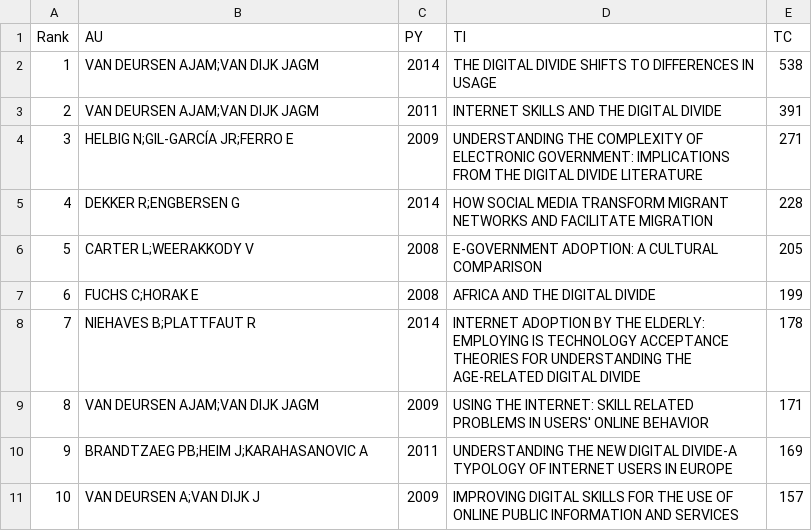
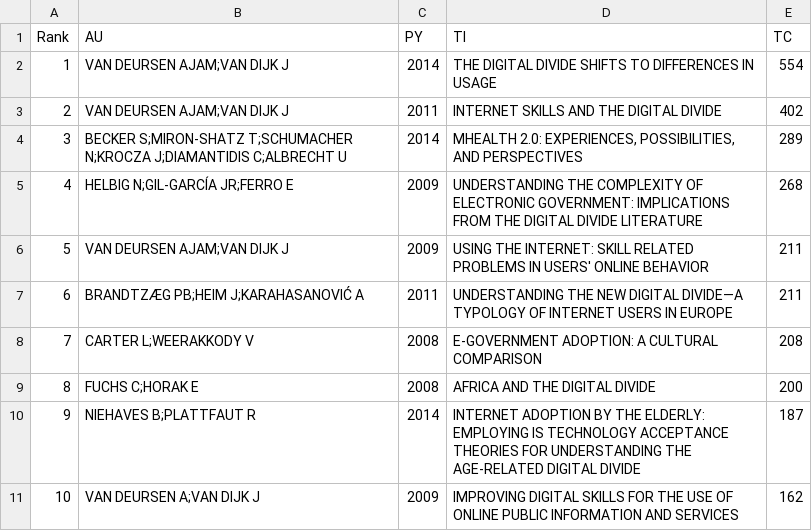
Before and after one commit to luchocastillo84/bibliometrix_dd_europe, a CSV file: Data/Processed/influ_arti_2p.csv, drawn as a sheet.

```diff
--- a/Data/Processed/influ_arti_2p.csv
+++ b/Data/Processed/influ_arti_2p.csv
@@ -1,11 +1,11 @@
 Rank,AU,PY,TI,TC
-1,VAN DEURSEN AJAM;VAN DIJK JAGM,2014,THE DIGITAL DIVIDE SHIFTS TO DIFFERENCES IN USAGE,538
-2,VAN DEURSEN AJAM;VAN DIJK JAGM,2011,INTERNET SKILLS AND THE DIGITAL DIVIDE,391
-3,HELBIG N;GIL-GARCÍA JR;FERRO E,2009,UNDERSTANDING THE COMPLEXITY OF ELECTRONIC GOVERNMENT: IMPLICATIONS FROM THE DIGITAL DIVIDE LITERATURE,271
-4,DEKKER R;ENGBERSEN G,2014,HOW SOCIAL MEDIA TRANSFORM MIGRANT NETWORKS AND FACILITATE MIGRATION,228
-5,CARTER L;WEERAKKODY V,2008,E-GOVERNMENT ADOPTION: A CULTURAL COMPARISON,205
-6,FUCHS C;HORAK E,2008,AFRICA AND THE DIGITAL DIVIDE,199
-7,NIEHAVES B;PLATTFAUT R,2014,INTERNET ADOPTION BY THE ELDERLY: EMPLOYING IS TECHNOLOGY ACCEPTANCE THEORIES FOR UNDERSTANDING THE AGE-RELATED DIGITAL DIVIDE,178
-8,VAN DEURSEN AJAM;VAN DIJK JAGM,2009,USING THE INTERNET: SKILL RELATED PROBLEMS IN USERS' ONLINE BEHAVIOR,171
-9,BRANDTZAEG PB;HEIM J;KARAHASANOVIC A,2011,UNDERSTANDING THE NEW DIGITAL DIVIDE-A TYPOLOGY OF INTERNET USERS IN EUROPE,169
-10,VAN DEURSEN A;VAN DIJK J,2009,IMPROVING DIGITAL SKILLS FOR THE USE OF ONLINE PUBLIC INFORMATION AND SERVICES,157
+1,VAN DEURSEN AJAM;VAN DIJK J,2014,THE DIGITAL DIVIDE SHIFTS TO DIFFERENCES IN USAGE,554
+2,VAN DEURSEN AJAM;VAN DIJK J,2011,INTERNET SKILLS AND THE DIGITAL DIVIDE,402
+3,BECKER S;MIRON-SHATZ T;SCHUMACHER N;KROCZA J;DIAMANTIDIS C;ALBRECHT U,2014,"MHEALTH 2.0: EXPERIENCES, POSSIBILITIES, AND PERSPECTIVES",289
+4,HELBIG N;GIL-GARCÍA JR;FERRO E,2009,UNDERSTANDING THE COMPLEXITY OF ELECTRONIC GOVERNMENT: IMPLICATIONS FROM THE DIGITAL DIVIDE LITERATURE,268
+5,VAN DEURSEN AJAM;VAN DIJK J,2009,USING THE INTERNET: SKILL RELATED PROBLEMS IN USERS' ONLINE BEHAVIOR,211
+6,BRANDTZÆG PB;HEIM J;KARAHASANOVIĆ A,2011,UNDERSTANDING THE NEW DIGITAL DIVIDE—A TYPOLOGY OF INTERNET USERS IN EUROPE,211
+7,CARTER L;WEERAKKODY V,2008,E-GOVERNMENT ADOPTION: A CULTURAL COMPARISON,208
+8,FUCHS C;HORAK E,2008,AFRICA AND THE DIGITAL DIVIDE,200
+9,NIEHAVES B;PLATTFAUT R,2014,INTERNET ADOPTION BY THE ELDERLY: EMPLOYING IS TECHNOLOGY ACCEPTANCE THEORIES FOR UNDERSTANDING THE AGE-RELATED DIGITAL DIVIDE,187
+10,VAN DEURSEN A;VAN DIJK J,2009,IMPROVING DIGITAL SKILLS FOR THE USE OF ONLINE PUBLIC INFORMATION AND SERVICES,162
```
Also changed, not shown: Data/Processed/desc_analysis.csv, Data/Processed/influ_arti_1p.csv, 32 other files.
